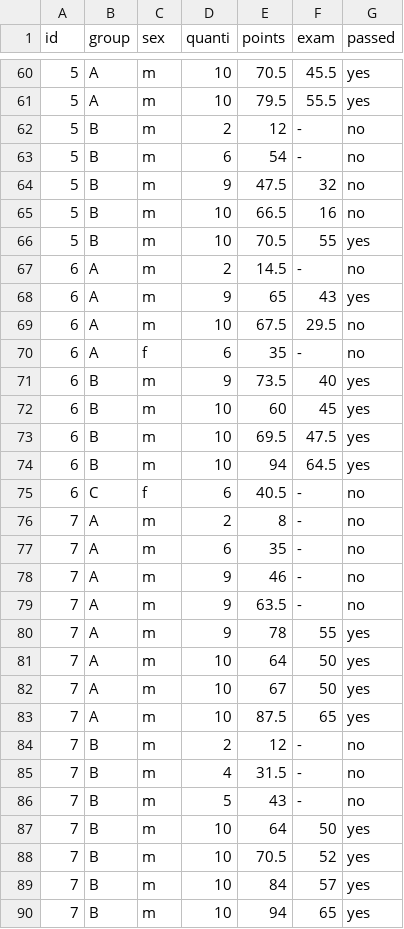
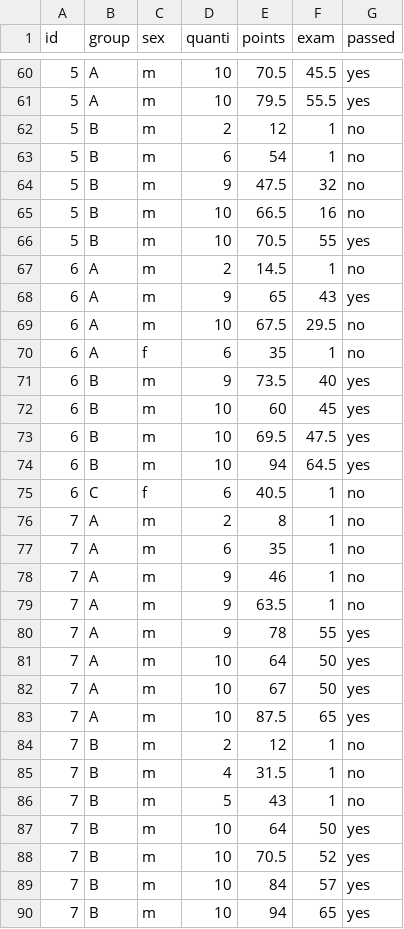
Before and after one commit to Jackie12Aris/Final2, a CSV file: exam.csv, drawn as a sheet; only a part is shown, gaps mark what is left out; the diff covers the shown part only.

Commit message:
Update exam.csv

```diff
--- a/exam.csv
+++ b/exam.csv
@@ -61,4 +61,4 @@
 "5","A","m","10","79.5","55.5","yes"
-"5","B","m","2","12","-","no"
-"5","B","m","6","54","-","no"
+"5","B","m","2","12","1","no"
+"5","B","m","6","54","1","no"
 "5","B","m","9","47.5","32","no"
@@ -66,6 +66,6 @@
 "5","B","m","10","70.5","55","yes"
-"6","A","m","2","14.5","-","no"
+"6","A","m","2","14.5","1","no"
 "6","A","m","9","65","43","yes"
 "6","A","m","10","67.5","29.5","no"
-"6","A","f","6","35","-","no"
+"6","A","f","6","35","1","no"
 "6","B","m","9","73.5","40","yes"
@@ -74,7 +74,7 @@
 "6","B","m","10","94","64.5","yes"
-"6","C","f","6","40.5","-","no"
-"7","A","m","2","8","-","no"
-"7","A","m","6","35","-","no"
-"7","A","m","9","46","-","no"
-"7","A","m","9","63.5","-","no"
+"6","C","f","6","40.5","1","no"
+"7","A","m","2","8","1","no"
+"7","A","m","6","35","1","no"
+"7","A","m","9","46","1","no"
+"7","A","m","9","63.5","1","no"
 "7","A","m","9","78","55","yes"
@@ -83,5 +83,5 @@
 "7","A","m","10","87.5","65","yes"
-"7","B","m","2","12","-","no"
-"7","B","m","4","31.5","-","no"
-"7","B","m","5","43","-","no"
+"7","B","m","2","12","1","no"
+"7","B","m","4","31.5","1","no"
+"7","B","m","5","43","1","no"
 "7","B","m","10","64","50","yes"
```
Also changed, not shown: 24 edited cells elsewhere in this file.
